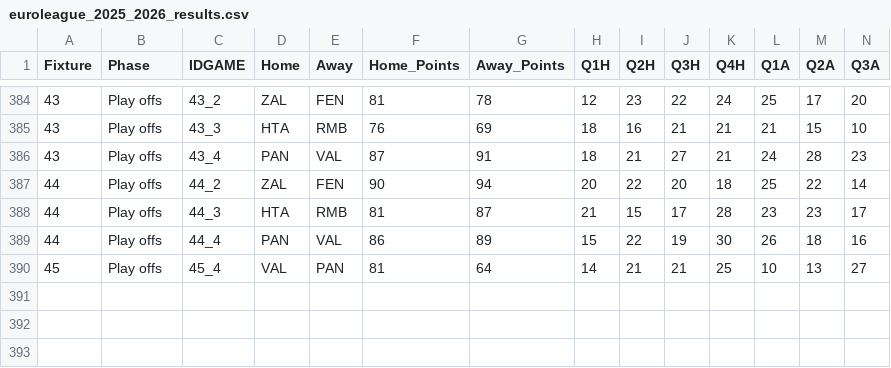
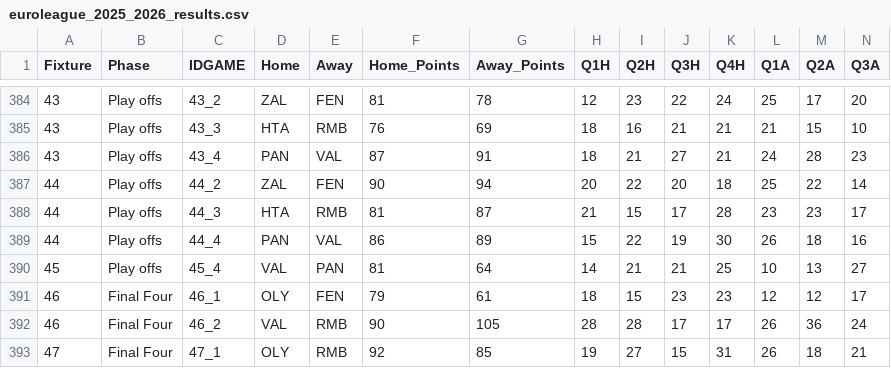
Before and after one commit to sotiristiga/euroleague, a CSV file: euroleague_2025_2026_results.csv, drawn as a sheet; only a part is shown, gaps mark what is left out; rows hold the shown columns only; the diff names each change by its address in the sheet, - before the commit and + after, or states it on an @@ line.

```diff
--- a/euroleague_2025_2026_results.csv
+++ b/euroleague_2025_2026_results.csv
+row 391: 46 | Final Four | 46_1 | OLY | FEN | 79 | 61 | 18 | 15 | 23 | 23 | 12 | 12 | 17
+row 392: 46 | Final Four | 46_2 | VAL | RMB | 90 | 105 | 28 | 28 | 17 | 17 | 26 | 36 | 24
+row 393: 47 | Final Four | 47_1 | OLY | RMB | 92 | 85 | 19 | 27 | 15 | 31 | 26 | 18 | 21
```
Also changed, not shown: 2025_2026_players.csv, 1 other file.
